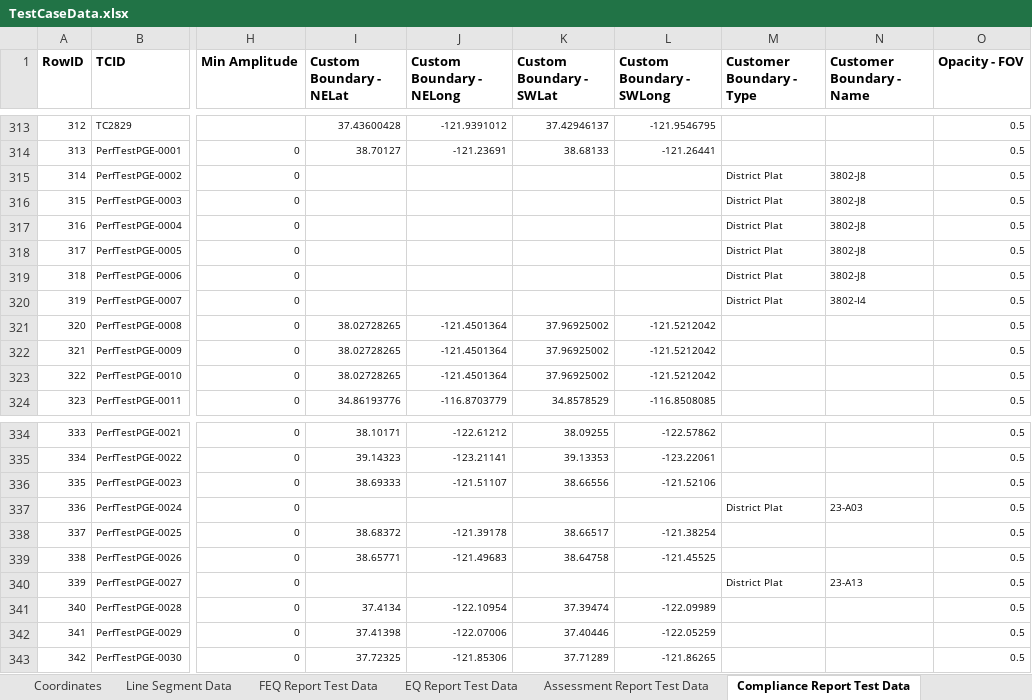
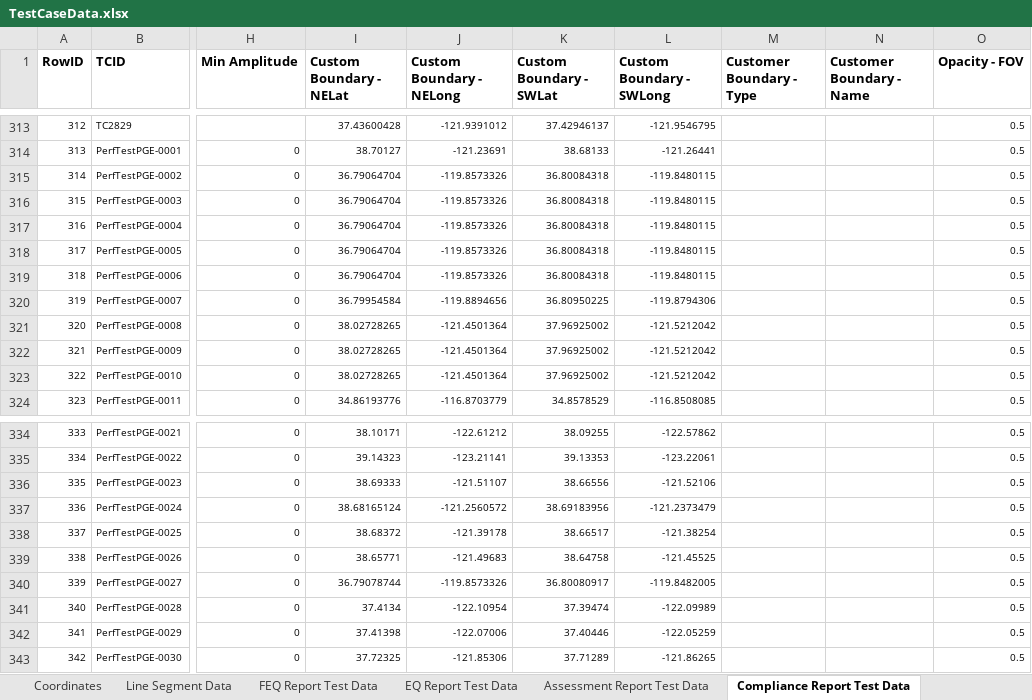
Before and after one commit to SXiang/JUnitWebTest, an Excel workbook: selenium-wd/data/TestCaseData.xlsx, sheet Compliance Report Test Data, drawn as a sheet; only a part is shown, gaps mark what is left out; values as stored, in another font and other column widths than the file's, no borders; the diff names each change by its address in the sheet, - before the commit and + after, or states it on an @@ line.

Commit message:
fix test data for missing externalIds.. temp keepData enabled for test result verification

```diff
--- a/selenium-wd/data/TestCaseData.xlsx (sheet Compliance Report Test Data)
+++ b/selenium-wd/data/TestCaseData.xlsx (sheet Compliance Report Test Data)
-I315:I319 (Custom Boundary - NELat): (empty)
+I315:I319 (Custom Boundary - NELat): 36.79064704
-J315:J319 (Custom Boundary - NELong): (empty)
+J315:J319 (Custom Boundary - NELong): -119.8573326
-K315:K319 (Custom Boundary - SWLat): (empty)
+K315:K319 (Custom Boundary - SWLat): 36.80084318
-L315:L319 (Custom Boundary - SWLong): (empty)
+L315:L319 (Custom Boundary - SWLong): -119.8480115
-M315:M320 (Customer Boundary - Type): District Plat
+M315:M320 (Customer Boundary - Type): (empty)
-N315:N319 (Customer Boundary - Name): 3802-J8
+N315:N319 (Customer Boundary - Name): (empty)
-I320 (Custom Boundary - NELat): (empty)
+I320 (Custom Boundary - NELat): 36.79954584
-J320 (Custom Boundary - NELong): (empty)
+J320 (Custom Boundary - NELong): -119.8894656
-K320 (Custom Boundary - SWLat): (empty)
+K320 (Custom Boundary - SWLat): 36.80950225
-L320 (Custom Boundary - SWLong): (empty)
+L320 (Custom Boundary - SWLong): -119.8794306
-N320 (Customer Boundary - Name): 3802-I4
+N320 (Customer Boundary - Name): (empty)
-I337 (Custom Boundary - NELat): (empty)
+I337 (Custom Boundary - NELat): 38.68165124
-J337 (Custom Boundary - NELong): (empty)
+J337 (Custom Boundary - NELong): -121.2560572
-K337 (Custom Boundary - SWLat): (empty)
+K337 (Custom Boundary - SWLat): 38.69183956
-L337 (Custom Boundary - SWLong): (empty)
+L337 (Custom Boundary - SWLong): -121.2373479
-M337 (Customer Boundary - Type): District Plat
+M337 (Customer Boundary - Type): (empty)
-N337 (Customer Boundary - Name): 23-A03
+N337 (Customer Boundary - Name): (empty)
-I340 (Custom Boundary - NELat): (empty)
+I340 (Custom Boundary - NELat): 36.79078744
-J340 (Custom Boundary - NELong): (empty)
+J340 (Custom Boundary - NELong): -119.8573326
-K340 (Custom Boundary - SWLat): (empty)
+K340 (Custom Boundary - SWLat): 36.80080917
-L340 (Custom Boundary - SWLong): (empty)
+L340 (Custom Boundary - SWLong): -119.8482005
-M340 (Customer Boundary - Type): District Plat
+M340 (Customer Boundary - Type): (empty)
-N340 (Customer Boundary - Name): 23-A13
+N340 (Customer Boundary - Name): (empty)
```
Also changed, not shown: sheet Report Survey Data, 1 other file.
